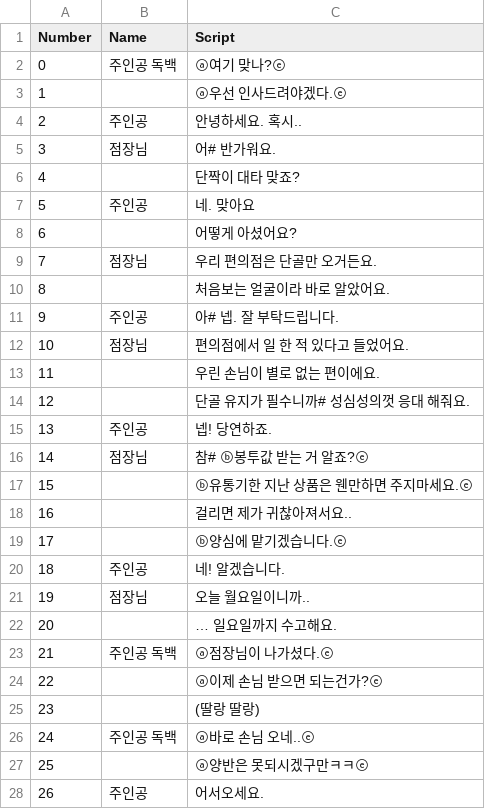
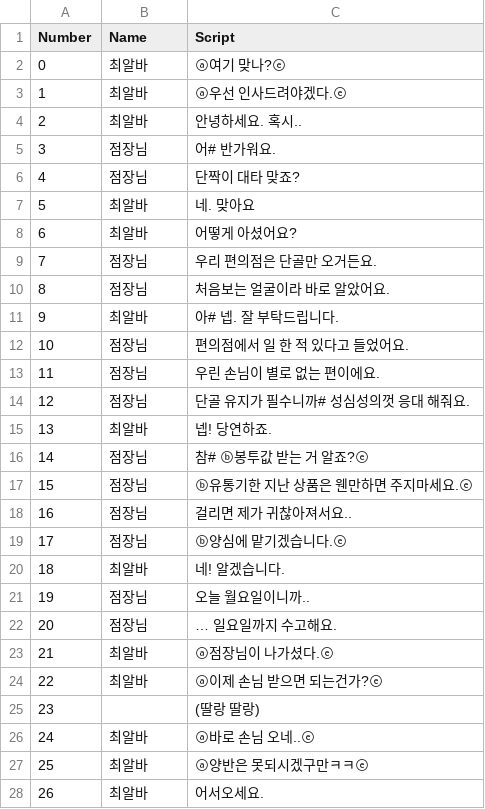
Before and after one commit to TeamOddCS/JS25, a CSV file: Odd_ConvenienceStore/Assets/Resources/Day1-1.csv, drawn as a sheet; only a part is shown; the diff covers the shown part only.

```diff
--- a/Odd_ConvenienceStore/Assets/Resources/Day1-1.csv
+++ b/Odd_ConvenienceStore/Assets/Resources/Day1-1.csv
@@ -1,28 +1,28 @@
 Number,Name,Script
-0,주인공 독백 ,ⓐ여기 맞나?ⓔ
-1,,ⓐ우선 인사드려야겠다.ⓔ
-2,주인공 ,안녕하세요. 혹시..
+0,최알바,ⓐ여기 맞나?ⓔ
+1,최알바,ⓐ우선 인사드려야겠다.ⓔ
+2,최알바 ,안녕하세요. 혹시..
 3,점장님,어# 반가워요.
-4,,단짝이 대타 맞죠?
-5,주인공,네. 맞아요
-6,,어떻게 아셨어요?
+4,점장님,단짝이 대타 맞죠?
+5,최알바,네. 맞아요
+6,최알바,어떻게 아셨어요?
 7,점장님,우리 편의점은 단골만 오거든요.
-8,,처음보는 얼굴이라 바로 알았어요.
-9,주인공,아# 넵. 잘 부탁드립니다.
+8,점장님,처음보는 얼굴이라 바로 알았어요.
+9,최알바,아# 넵. 잘 부탁드립니다.
 10,점장님,편의점에서 일 한 적 있다고 들었어요.
-11,,우린 손님이 별로 없는 편이에요.
-12,,단골 유지가 필수니까# 성심성의껏 응대 해줘요.
-13,주인공,넵! 당연하죠.
+11,점장님,우린 손님이 별로 없는 편이에요.
+12,점장님,단골 유지가 필수니까# 성심성의껏 응대 해줘요.
+13,최알바,넵! 당연하죠.
 14,점장님,참# ⓑ봉투값 받는 거 알죠?ⓔ
-15,,ⓑ유통기한 지난 상품은 웬만하면 주지마세요.ⓔ
-16,,걸리면 제가 귀찮아져서요..
-17,,ⓑ양심에 맡기겠습니다.ⓔ
-18,주인공,네! 알겠습니다.
+15,점장님,ⓑ유통기한 지난 상품은 웬만하면 주지마세요.ⓔ
+16,점장님,걸리면 제가 귀찮아져서요..
+17,점장님,ⓑ양심에 맡기겠습니다.ⓔ
+18,최알바,네! 알겠습니다.
 19,점장님,오늘 월요일이니까..
-20,,… 일요일까지 수고해요.
-21,주인공 독백 ,ⓐ점장님이 나가셨다.ⓔ
-22,,ⓐ이제 손님 받으면 되는건가?ⓔ
+20,점장님,… 일요일까지 수고해요.
+21,최알바,ⓐ점장님이 나가셨다.ⓔ
+22,최알바,ⓐ이제 손님 받으면 되는건가?ⓔ
 23,,(딸랑 딸랑)
-24,주인공 독백 ,ⓐ바로 손님 오네..ⓔ
-25,,ⓐ양반은 못되시겠구만ㅋㅋⓔ
-26,주인공,어서오세요.
+24,최알바,ⓐ바로 손님 오네..ⓔ
+25,최알바,ⓐ양반은 못되시겠구만ㅋㅋⓔ
+26,최알바,어서오세요.
```
Also changed, not shown: 60 edited cells elsewhere in this file, 17 other files.
